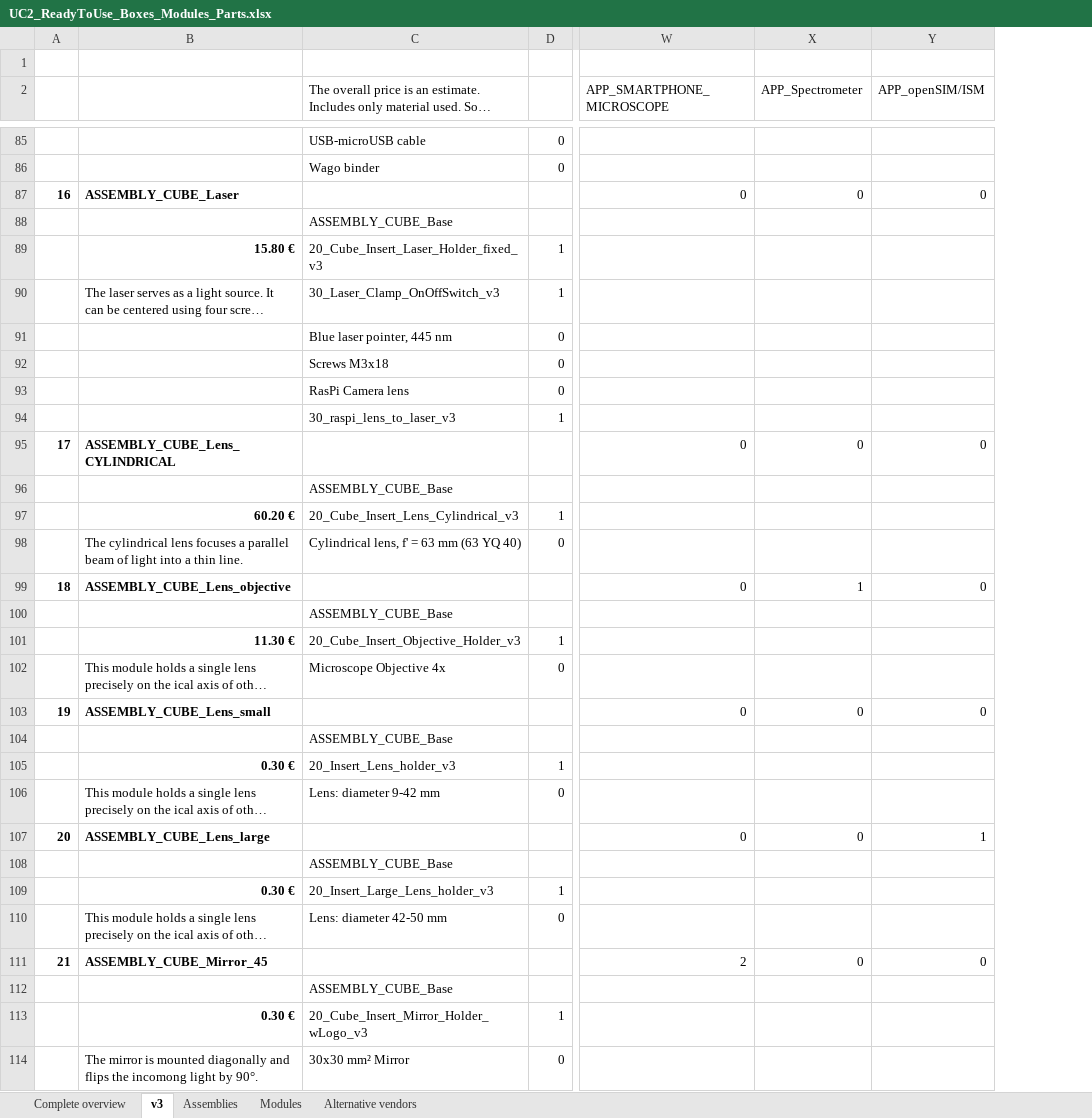
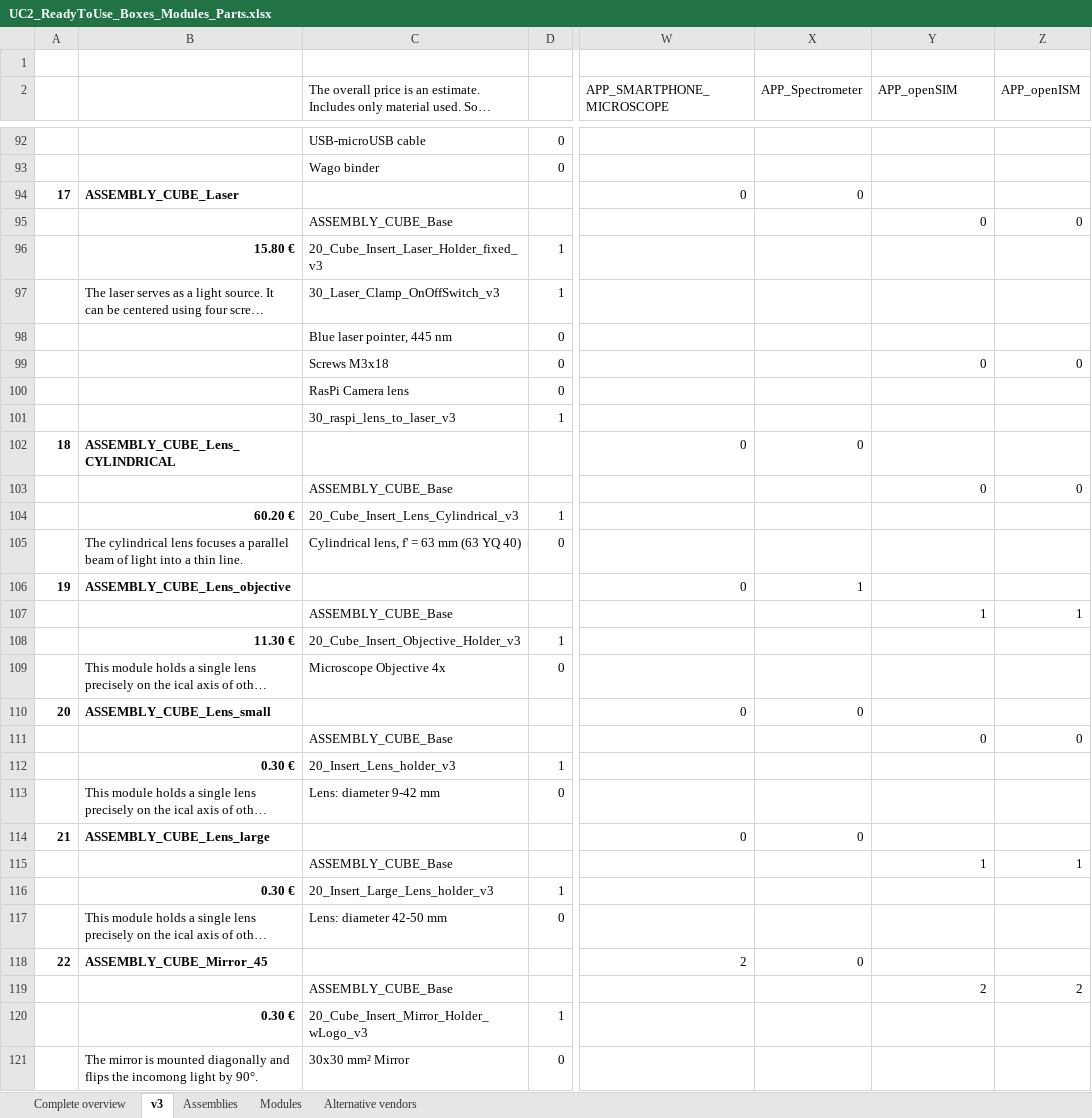
Before and after one commit to openUC2/UC2-GIT, an Excel workbook: DOCUMENTS/UC2-Configurator/UC2_ReadyToUse_Boxes_Modules_Parts.xlsx, sheet v3, drawn as a sheet; only a part is shown, gaps mark what is left out; long unchanged cells end in …; values as stored, in another font and other column widths than the file's, no borders; addresses are those after the commit; the diff covers the shown part only; the diff names each change by its address in the sheet, - before the commit and + after, or states it on an @@ line.

```diff
--- a/DOCUMENTS/UC2-Configurator/UC2_ReadyToUse_Boxes_Modules_Parts.xlsx (sheet v3)
+++ b/DOCUMENTS/UC2-Configurator/UC2_ReadyToUse_Boxes_Modules_Parts.xlsx (sheet v3)
+column Z (APP_openISM), rows 95-119: 0 |  |  |  | 0 |  |  |  | 0 |  |  |  | 1 |  |  |  | 0 |  |  |  | 1 |  |  |  | 2
-Y2: APP_openSIM/ISM
+Y2: APP_openSIM
@@ column A renumbered between rows 84 and 237 @@
-Y94 (APP_openSIM): 0
+Y94 (APP_openSIM): (empty)
-Y95 (APP_openSIM): (empty)
+Y95 (APP_openSIM): 0
-Y99 (APP_openSIM): (empty)
+Y99 (APP_openSIM): 0
-Y102 (APP_openSIM): 0
+Y102 (APP_openSIM): (empty)
-Y103 (APP_openSIM): (empty)
+Y103 (APP_openSIM): 0
-Y106 (APP_openSIM): 0
+Y106 (APP_openSIM): (empty)
-Y107 (APP_openSIM): (empty)
+Y107 (APP_openSIM): 1
-Y110 (APP_openSIM): 0
+Y110 (APP_openSIM): (empty)
-Y111 (APP_openSIM): (empty)
+Y111 (APP_openSIM): 0
-Y114 (APP_openSIM): 1
+Y114 (APP_openSIM): (empty)
-Y115 (APP_openSIM): (empty)
+Y115 (APP_openSIM): 1
-Y118 (APP_openSIM): 0
+Y118 (APP_openSIM): (empty)
-Y119 (APP_openSIM): (empty)
+Y119 (APP_openSIM): 2
```
Also changed, not shown: 8 added rows, 53 edited cells and cell formats elsewhere in this sheet, formulas that keep their value, 40 other files.
